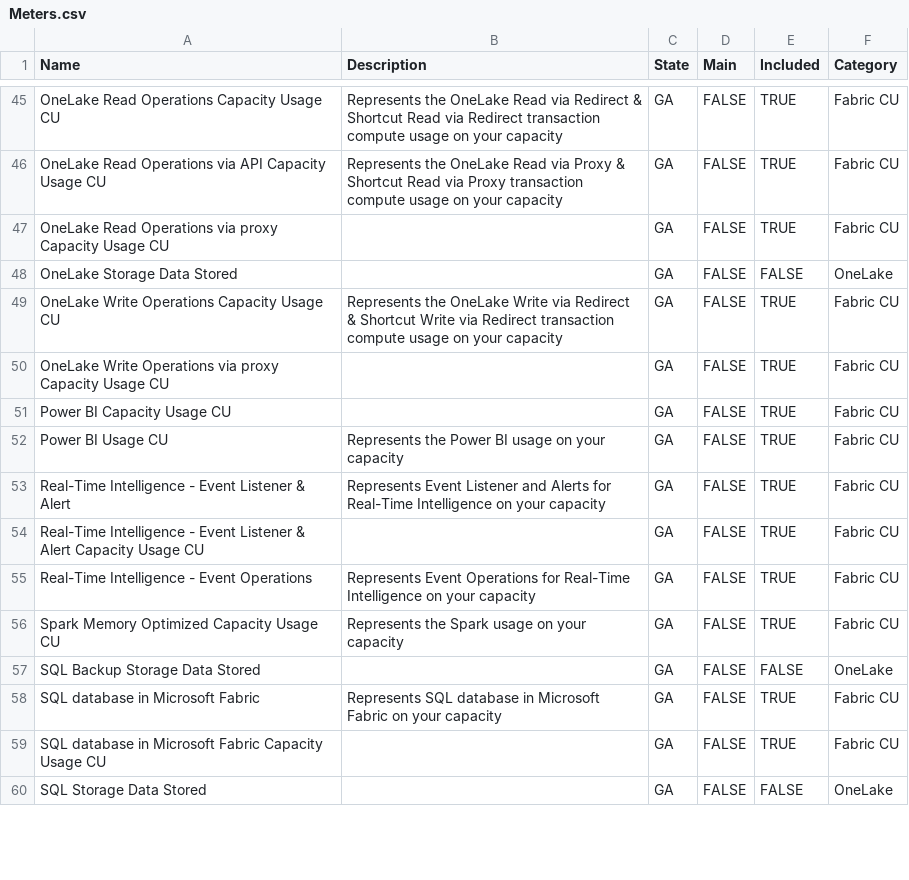
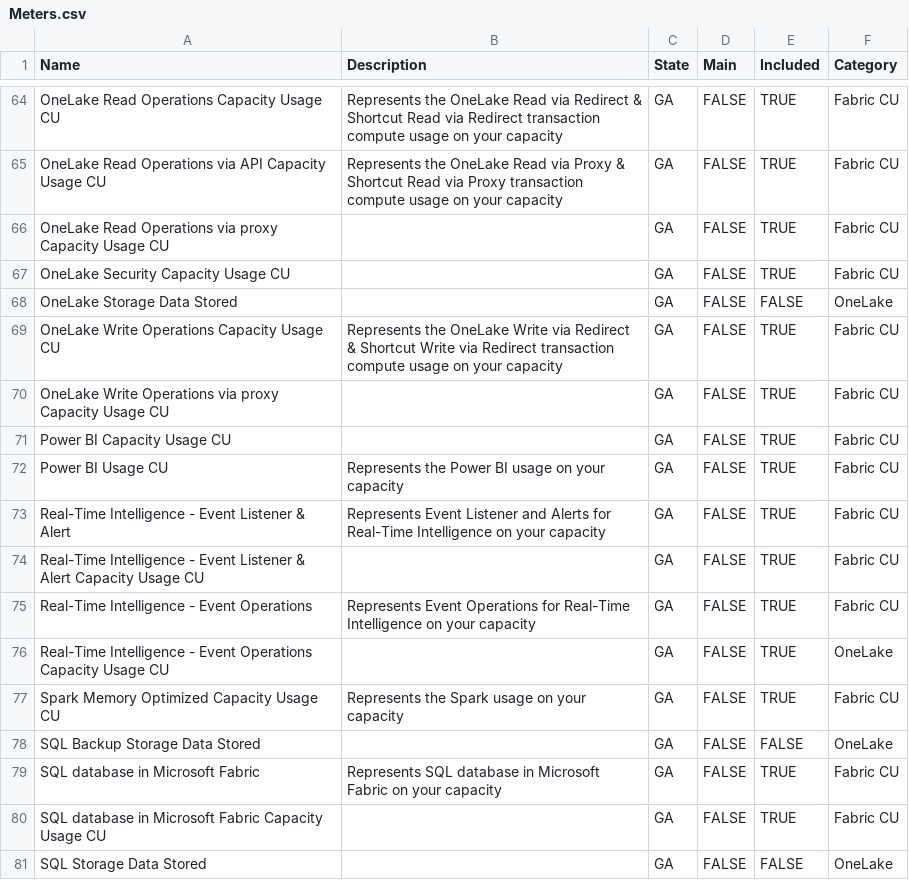
Before and after one commit to Pulsweb/FCA, a CSV file: Meters.csv, drawn as a sheet; only a part is shown, gaps mark what is left out; the diff covers the shown part only.

```diff
--- a/Meters.csv
+++ b/Meters.csv
@@ -47,2 +66,3 @@ OneLake Read Operations via API Capacity Usage CU,Represents the OneLake Read vi
 OneLake Read Operations via proxy Capacity Usage CU,,GA,FALSE,TRUE,Fabric CU
+OneLake Security Capacity Usage CU,,GA,FALSE,TRUE,Fabric CU
 OneLake Storage Data Stored,,GA,FALSE,FALSE,OneLake
@@ -55,2 +75,3 @@ Real-Time Intelligence - Event Listener & Alert Capacity Usage CU,,GA,FALSE,TRUE
 Real-Time Intelligence - Event Operations,Represents Event Operations for Real-Time Intelligence on your capacity,GA,FALSE,TRUE,Fabric CU
+Real-Time Intelligence - Event Operations Capacity Usage CU,,GA,FALSE,TRUE,OneLake
 Spark Memory Optimized Capacity Usage CU,Represents the Spark usage on your capacity,GA,FALSE,TRUE,Fabric CU
```
Also changed, not shown: 23 added rows and 2 edited cells elsewhere in this file.
